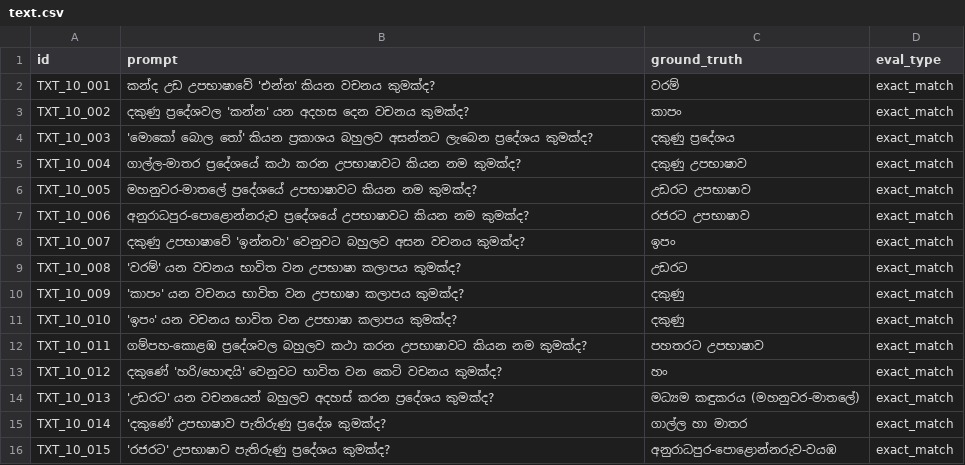
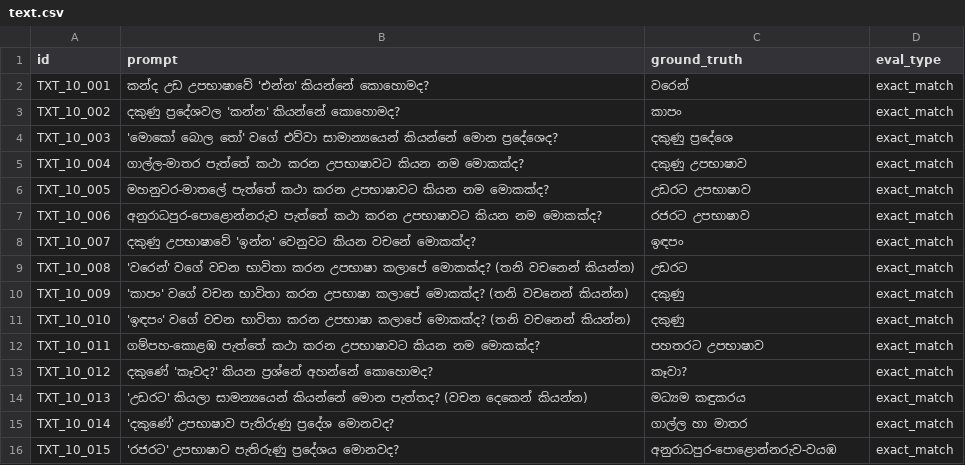
Before and after one commit to SynhalaAI/SynhalEES-Benchmark, a CSV file: benchmark_data/10_regional_dialects/text.csv, drawn as a sheet.

Commit message:
fix(benchmark): improve regional dialects prompts and ground truths
Updated benchmark questions TXT_10_001 through TXT_10_015 to use more
natural colloquial phrasing that better reflects how dialect questions
are asked. Refined ground truth answers for accuracy (e.g., "වරම්" →
"වරෙන්", "ඉපං" → "ඉඳපං", TXT_10_012 changed to a question-format
answer) and added clarifying hints to some prompts to reduce ambiguity
in expected answer formats.

```diff
--- a/benchmark_data/10_regional_dialects/text.csv
+++ b/benchmark_data/10_regional_dialects/text.csv
@@ -1,16 +1,16 @@
 id,prompt,ground_truth,eval_type
-TXT_10_001,කන්ද උඩ උපභාෂාවේ 'එන්න' කියන වචනය කුමක්ද?,වරම්,exact_match
-TXT_10_002,දකුණු ප්‍රදේශවල 'කන්න' යන අදහස දෙන වචනය කුමක්ද?,කාපං,exact_match
-TXT_10_003,'මොකෝ බොල තෝ' කියන ප්‍රකාශය බහුලව අසන්නට ලැබෙන ප්‍රදේශය කුමක්ද?,දකුණු ප්‍රදේශය,exact_match
-TXT_10_004,ගාල්ල-මාතර ප්‍රදේශයේ කථා කරන උපභාෂාවට කියන නම කුමක්ද?,දකුණු උපභාෂාව,exact_match
-TXT_10_005,මහනුවර-මාතලේ ප්‍රදේශයේ උපභාෂාවට කියන නම කුමක්ද?,උඩරට උපභාෂාව,exact_match
-TXT_10_006,අනුරාධපුර-පොළොන්නරුව ප්‍රදේශයේ උපභාෂාවට කියන නම කුමක්ද?,රජරට උපභාෂාව,exact_match
-TXT_10_007,දකුණු උපභාෂාවේ 'ඉන්නවා' වෙනුවට බහුලව අසන වචනය කුමක්ද?,ඉපං,exact_match
-TXT_10_008,'වරම්' යන වචනය භාවිත වන උපභාෂා කලාපය කුමක්ද?,උඩරට,exact_match
-TXT_10_009,'කාපං' යන වචනය භාවිත වන උපභාෂා කලාපය කුමක්ද?,දකුණු,exact_match
-TXT_10_010,'ඉපං' යන වචනය භාවිත වන උපභාෂා කලාපය කුමක්ද?,දකුණු,exact_match
-TXT_10_011,ගම්පහ-කොළඹ ප්‍රදේශවල බහුලව කථා කරන උපභාෂාවට කියන නම කුමක්ද?,පහතරට උපභාෂාව,exact_match
-TXT_10_012,දකුණේ 'හරි/හොඳයි' වෙනුවට භාවිත වන කෙටි වචනය කුමක්ද?,හං,exact_match
-TXT_10_013,'උඩරට' යන වචනයෙන් බහුලව අදහස් කරන ප්‍රදේශය කුමක්ද?,මධ්‍යම කඳුකරය (මහනුවර-මාතලේ),exact_match
-TXT_10_014,'දකුණේ' උපභාෂාව පැතිරුණු ප්‍රදේශ කුමක්ද?,ගාල්ල හා මාතර,exact_match
-TXT_10_015,'රජරට' උපභාෂාව පැතිරුණු ප්‍රදේශය කුමක්ද?,අනුරාධපුර-පොළොන්නරුව-වයඹ,exact_match
+TXT_10_001,කන්ද උඩ උපභාෂාවේ 'එන්න' කියන්නේ කොහොමද?,වරෙන්,exact_match
+TXT_10_002,දකුණු ප්‍රදේශවල 'කන්න' කියන්නේ කොහොමද?,කාපං,exact_match
+TXT_10_003,'මොකෝ බොල තෝ' වගේ එව්වා සාමාන්‍යයෙන් කියන්නේ මොන ප්‍රදේශෙද?,දකුණු ප්‍රදේශෙ,exact_match
+TXT_10_004,ගාල්ල-මාතර පැත්තේ කථා කරන උපභාෂාවට කියන නම මොකක්ද?,දකුණු උපභාෂාව,exact_match
+TXT_10_005,මහනුවර-මාතලේ පැත්තේ කථා කරන උපභාෂාවට කියන නම මොකක්ද?,උඩරට උපභාෂාව,exact_match
+TXT_10_006,අනුරාධපුර-පොළොන්නරුව පැත්තේ කථා කරන උපභාෂාවට කියන නම මොකක්ද?,රජරට උපභාෂාව,exact_match
+TXT_10_007,දකුණු උපභාෂාවේ 'ඉන්න' වෙනුවට කියන වචනේ මොකක්ද?,ඉඳපං,exact_match
+TXT_10_008,'වරෙන්' වගේ වචන භාවිතා කරන උපභාෂා කලාපේ මොකක්ද? (තනි වචනෙන් කියන්න),උඩරට,exact_match
+TXT_10_009,'කාපං' වගේ වචන භාවිතා කරන උපභාෂා කලාපේ මොකක්ද? (තනි වචනෙන් කියන්න),දකුණු,exact_match
+TXT_10_010,'ඉඳපං' වගේ වචන භාවිතා කරන උපභාෂා කලාපේ මොකක්ද? (තනි වචනෙන් කියන්න),දකුණු,exact_match
+TXT_10_011,ගම්පහ-කොළඹ පැත්තේ කථා කරන උපභාෂාවට කියන නම මොකක්ද?,පහතරට උපභාෂාව,exact_match
+TXT_10_012,දකුණේ 'කෑවද?' කියන ප්‍රශ්නේ අහන්නේ කොහොමද?,කෑවා?,exact_match
+TXT_10_013,'උඩරට' කියලා සාමන්‍යයෙන් කියන්නේ මොන පැත්තද? (වචන දෙකෙන් කියන්න),මධ්‍යම කඳුකරය,exact_match
+TXT_10_014,'දකුණේ' උපභාෂාව පැතිරුණු ප්‍රදේශ මොනවද?,ගාල්ල හා මාතර,exact_match
+TXT_10_015,'රජරට' උපභාෂාව පැතිරුණු ප්‍රදේශය මොනවද?,අනුරාධපුර-පොළොන්නරුව-වයඹ,exact_match
```
